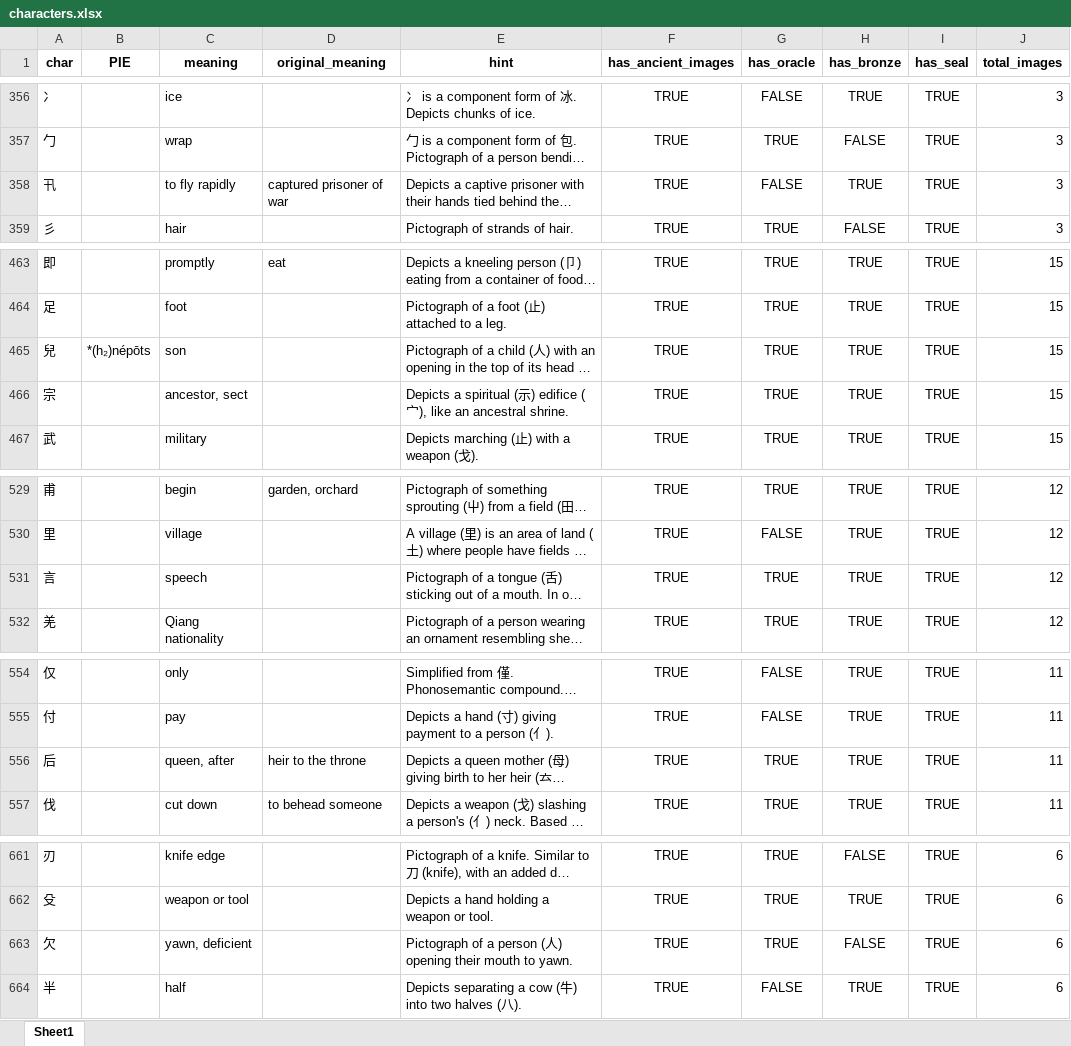
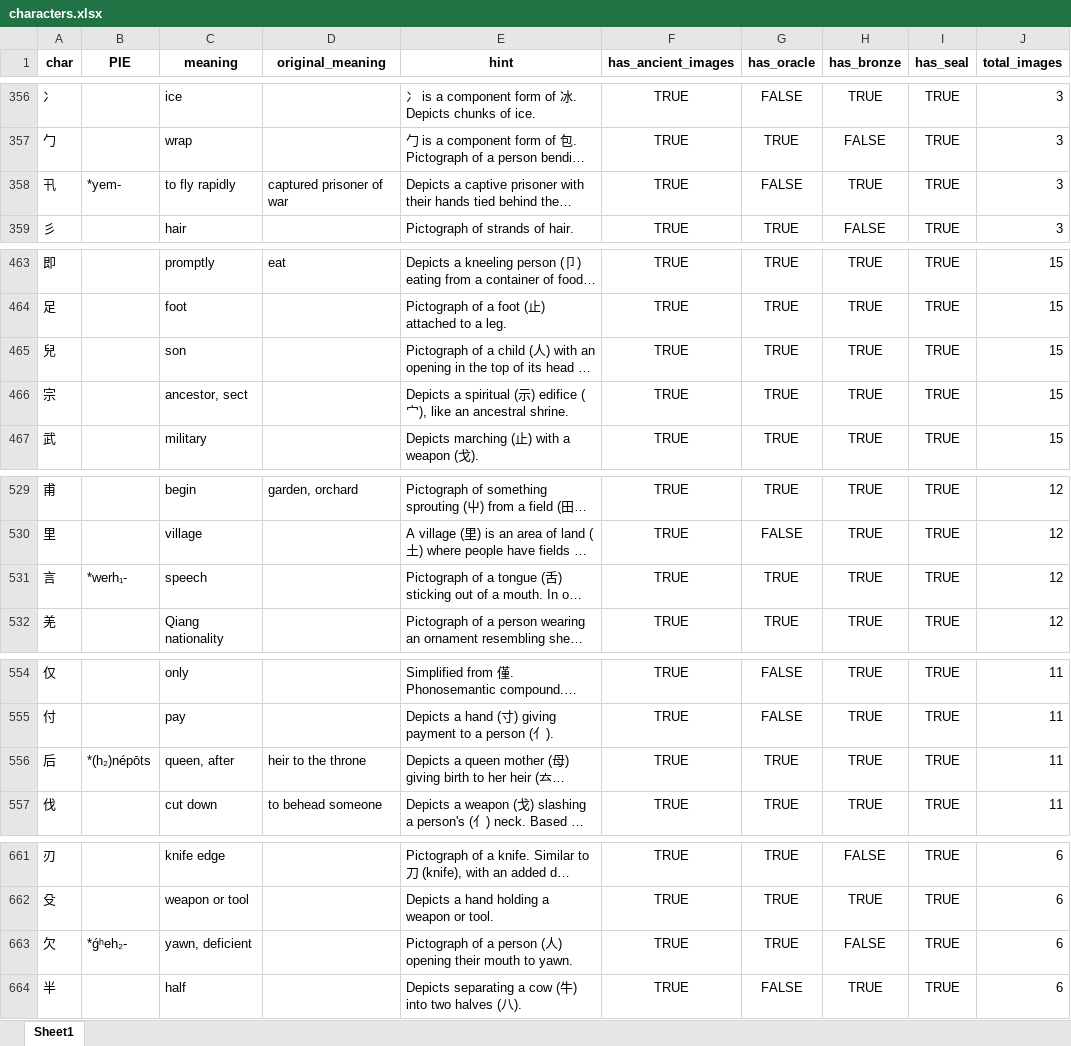
Before and after one commit to peterolson/pie-logographs, an Excel workbook: characters.xlsx, sheet Sheet1, drawn as a sheet; only a part is shown, gaps mark what is left out; long unchanged cells end in …; values as stored, in another font and other column widths than the file's, no borders; the diff covers the shown part only; the diff names each change by its address in the sheet, - before the commit and + after, or states it on an @@ line.

```diff
--- a/characters.xlsx (sheet Sheet1)
+++ b/characters.xlsx (sheet Sheet1)
-B358 (PIE): (empty)
+B358 (PIE): *yem-
-B465 (PIE): *(h₂)népōts
+B465 (PIE): (empty)
-B531 (PIE): (empty)
+B531 (PIE): *werh₁-
-B556 (PIE): (empty)
+B556 (PIE): *(h₂)népōts
-B663 (PIE): (empty)
+B663 (PIE): *ǵʰeh₂-
```
Also changed, not shown: 9 edited cells elsewhere in this sheet, wiktionary_pie.xlsx, 4 other files.
